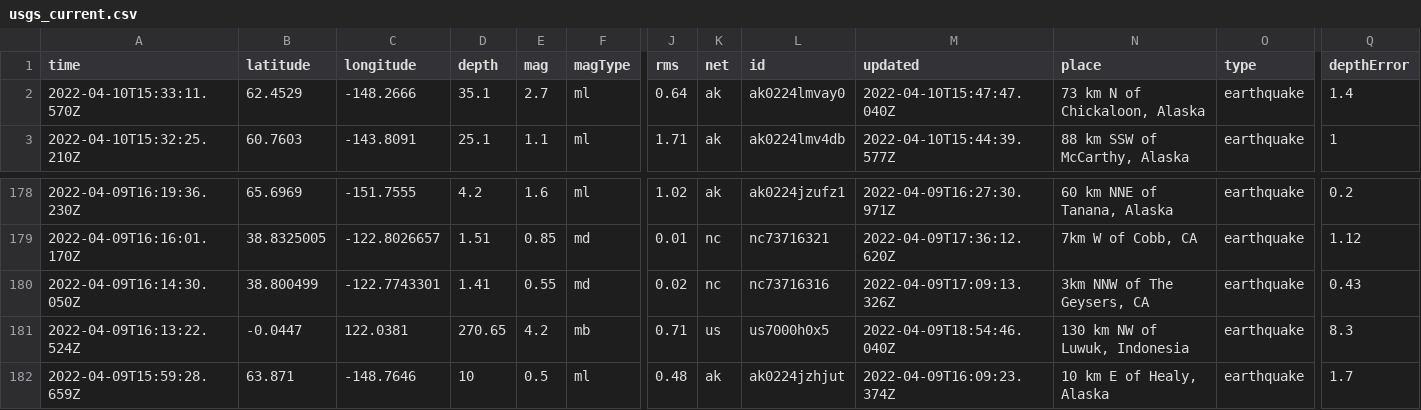
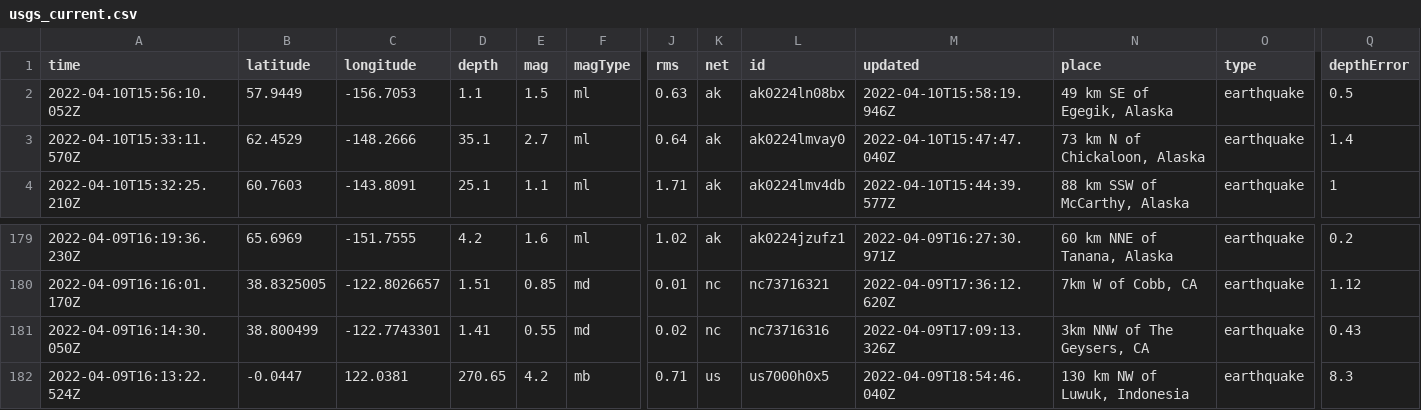
Before and after one commit to cveltri/my-data-robot, a CSV file: usgs_current.csv, drawn as a sheet; only a part is shown, gaps mark what is left out; removed rows and columns are numbered as before the commit, all else as after; rows hold the shown columns only; the diff names each change by its address in the sheet, - before the commit and + after, or states it on an @@ line.

```diff
--- a/usgs_current.csv
+++ b/usgs_current.csv
+row 2: 2022-04-10T15:56:10.052Z | 57.9449 | -156.7053 | 1.1 | 1.5 | ml | 0.63 | ak | ak0224ln08bx | 2022-04-10T15:58:19.946Z | 49 km SE of Egegik, Alaska | earthquake | 0.5
-row 182: 2022-04-09T15:59:28.659Z | 63.871 | -148.7646 | 10 | 0.5 | ml | 0.48 | ak | ak0224jzhjut | 2022-04-09T16:09:23.374Z | 10 km E of Healy, Alaska | earthquake | 1.7
```
